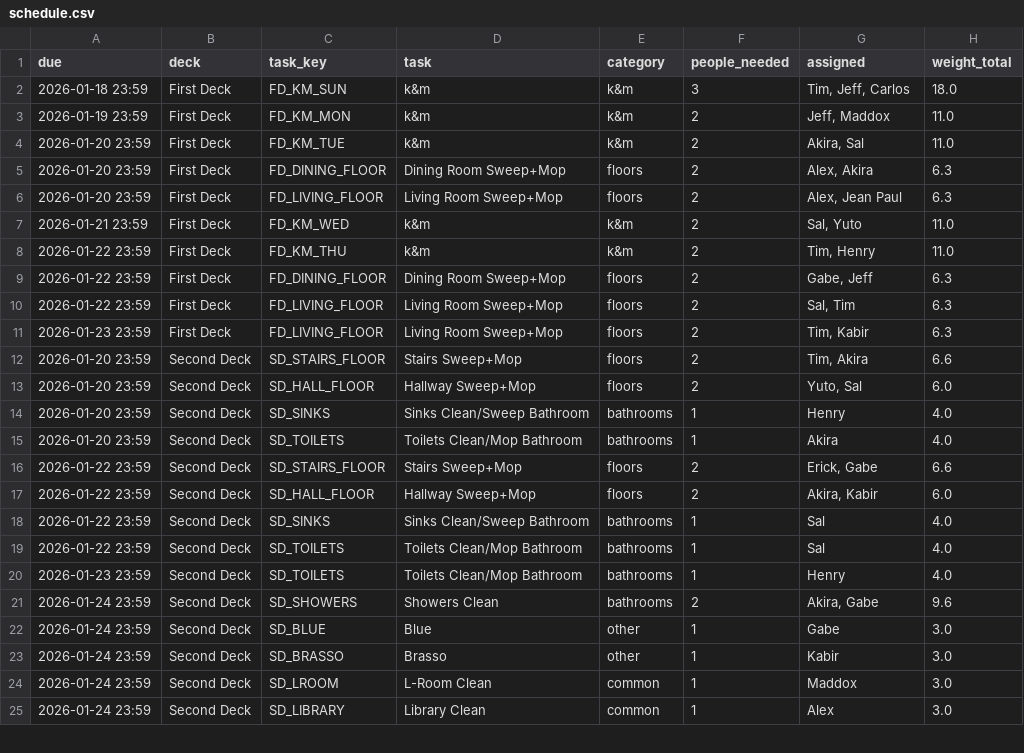
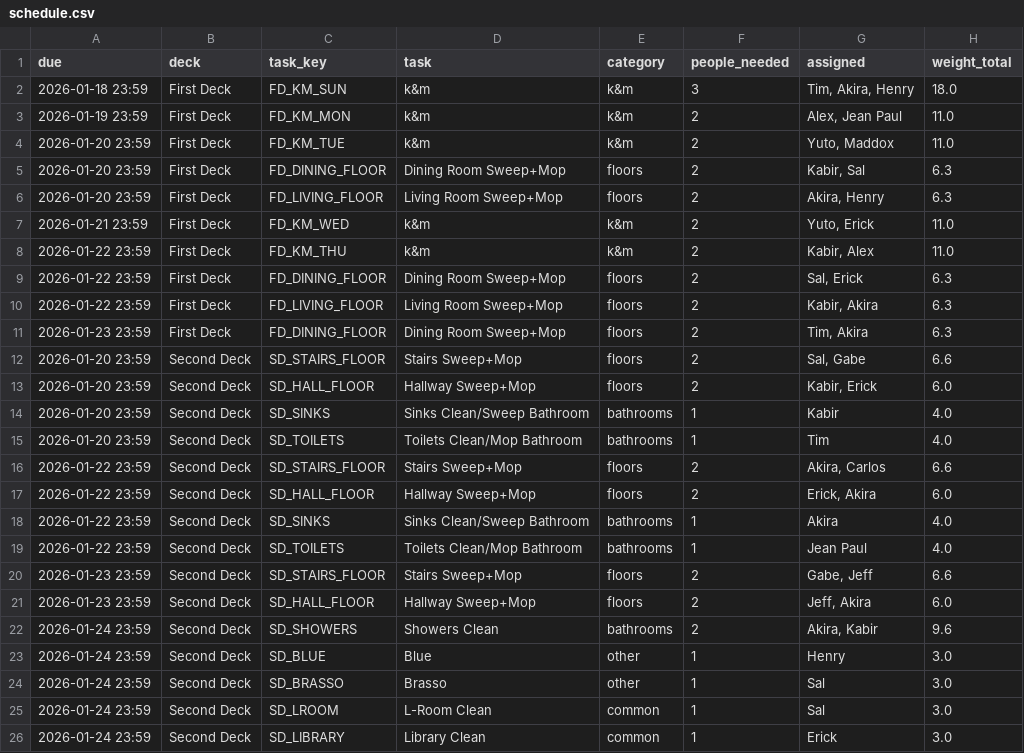
Before and after one commit to rambones101/House-Duties-Script, a CSV file: schedule.csv, drawn as a sheet; only a part is shown; the diff covers the shown part only.

```diff
--- a/schedule.csv
+++ b/schedule.csv
@@ -1,25 +1,26 @@
 due,deck,task_key,task,category,people_needed,assigned,weight_total
-2026-01-18 23:59,First Deck,FD_KM_SUN,k&m,k&m,3,"Tim, Jeff, Carlos",18.0
-2026-01-19 23:59,First Deck,FD_KM_MON,k&m,k&m,2,"Jeff, Maddox",11.0
-2026-01-20 23:59,First Deck,FD_KM_TUE,k&m,k&m,2,"Akira, Sal",11.0
-2026-01-20 23:59,First Deck,FD_DINING_FLOOR,Dining Room Sweep+Mop,floors,2,"Alex, Akira",6.3
-2026-01-20 23:59,First Deck,FD_LIVING_FLOOR,Living Room Sweep+Mop,floors,2,"Alex, Jean Paul",6.3
-2026-01-21 23:59,First Deck,FD_KM_WED,k&m,k&m,2,"Sal, Yuto",11.0
-2026-01-22 23:59,First Deck,FD_KM_THU,k&m,k&m,2,"Tim, Henry",11.0
-2026-01-22 23:59,First Deck,FD_DINING_FLOOR,Dining Room Sweep+Mop,floors,2,"Gabe, Jeff",6.3
-2026-01-22 23:59,First Deck,FD_LIVING_FLOOR,Living Room Sweep+Mop,floors,2,"Sal, Tim",6.3
-2026-01-23 23:59,First Deck,FD_LIVING_FLOOR,Living Room Sweep+Mop,floors,2,"Tim, Kabir",6.3
-2026-01-20 23:59,Second Deck,SD_STAIRS_FLOOR,Stairs Sweep+Mop,floors,2,"Tim, Akira",6.6
-2026-01-20 23:59,Second Deck,SD_HALL_FLOOR,Hallway Sweep+Mop,floors,2,"Yuto, Sal",6.0
-2026-01-20 23:59,Second Deck,SD_SINKS,Sinks Clean/Sweep Bathroom,bathrooms,1,Henry,4.0
-2026-01-20 23:59,Second Deck,SD_TOILETS,Toilets Clean/Mop Bathroom,bathrooms,1,Akira,4.0
-2026-01-22 23:59,Second Deck,SD_STAIRS_FLOOR,Stairs Sweep+Mop,floors,2,"Erick, Gabe",6.6
-2026-01-22 23:59,Second Deck,SD_HALL_FLOOR,Hallway Sweep+Mop,floors,2,"Akira, Kabir",6.0
-2026-01-22 23:59,Second Deck,SD_SINKS,Sinks Clean/Sweep Bathroom,bathrooms,1,Sal,4.0
-2026-01-22 23:59,Second Deck,SD_TOILETS,Toilets Clean/Mop Bathroom,bathrooms,1,Sal,4.0
-2026-01-23 23:59,Second Deck,SD_TOILETS,Toilets Clean/Mop Bathroom,bathrooms,1,Henry,4.0
-2026-01-24 23:59,Second Deck,SD_SHOWERS,Showers Clean,bathrooms,2,"Akira, Gabe",9.6
-2026-01-24 23:59,Second Deck,SD_BLUE,Blue,other,1,Gabe,3.0
-2026-01-24 23:59,Second Deck,SD_BRASSO,Brasso,other,1,Kabir,3.0
-2026-01-24 23:59,Second Deck,SD_LROOM,L-Room Clean,common,1,Maddox,3.0
-2026-01-24 23:59,Second Deck,SD_LIBRARY,Library Clean,common,1,Alex,3.0
+2026-01-18 23:59,First Deck,FD_KM_SUN,k&m,k&m,3,"Tim, Akira, Henry",18.0
+2026-01-19 23:59,First Deck,FD_KM_MON,k&m,k&m,2,"Alex, Jean Paul",11.0
+2026-01-20 23:59,First Deck,FD_KM_TUE,k&m,k&m,2,"Yuto, Maddox",11.0
+2026-01-20 23:59,First Deck,FD_DINING_FLOOR,Dining Room Sweep+Mop,floors,2,"Kabir, Sal",6.3
+2026-01-20 23:59,First Deck,FD_LIVING_FLOOR,Living Room Sweep+Mop,floors,2,"Akira, Henry",6.3
+2026-01-21 23:59,First Deck,FD_KM_WED,k&m,k&m,2,"Yuto, Erick",11.0
+2026-01-22 23:59,First Deck,FD_KM_THU,k&m,k&m,2,"Kabir, Alex",11.0
+2026-01-22 23:59,First Deck,FD_DINING_FLOOR,Dining Room Sweep+Mop,floors,2,"Sal, Erick",6.3
+2026-01-22 23:59,First Deck,FD_LIVING_FLOOR,Living Room Sweep+Mop,floors,2,"Kabir, Akira",6.3
+2026-01-23 23:59,First Deck,FD_DINING_FLOOR,Dining Room Sweep+Mop,floors,2,"Tim, Akira",6.3
+2026-01-20 23:59,Second Deck,SD_STAIRS_FLOOR,Stairs Sweep+Mop,floors,2,"Sal, Gabe",6.6
+2026-01-20 23:59,Second Deck,SD_HALL_FLOOR,Hallway Sweep+Mop,floors,2,"Kabir, Erick",6.0
+2026-01-20 23:59,Second Deck,SD_SINKS,Sinks Clean/Sweep Bathroom,bathrooms,1,Kabir,4.0
+2026-01-20 23:59,Second Deck,SD_TOILETS,Toilets Clean/Mop Bathroom,bathrooms,1,Tim,4.0
+2026-01-22 23:59,Second Deck,SD_STAIRS_FLOOR,Stairs Sweep+Mop,floors,2,"Akira, Carlos",6.6
+2026-01-22 23:59,Second Deck,SD_HALL_FLOOR,Hallway Sweep+Mop,floors,2,"Erick, Akira",6.0
+2026-01-22 23:59,Second Deck,SD_SINKS,Sinks Clean/Sweep Bathroom,bathrooms,1,Akira,4.0
+2026-01-22 23:59,Second Deck,SD_TOILETS,Toilets Clean/Mop Bathroom,bathrooms,1,Jean Paul,4.0
+2026-01-23 23:59,Second Deck,SD_STAIRS_FLOOR,Stairs Sweep+Mop,floors,2,"Gabe, Jeff",6.6
+2026-01-23 23:59,Second Deck,SD_HALL_FLOOR,Hallway Sweep+Mop,floors,2,"Jeff, Akira",6.0
+2026-01-24 23:59,Second Deck,SD_SHOWERS,Showers Clean,bathrooms,2,"Akira, Kabir",9.6
+2026-01-24 23:59,Second Deck,SD_BLUE,Blue,other,1,Henry,3.0
+2026-01-24 23:59,Second Deck,SD_BRASSO,Brasso,other,1,Sal,3.0
+2026-01-24 23:59,Second Deck,SD_LROOM,L-Room Clean,common,1,Sal,3.0
+2026-01-24 23:59,Second Deck,SD_LIBRARY,Library Clean,common,1,Erick,3.0
```
Also changed, not shown: 1 added row, 2 removed rows and 18 edited cells elsewhere in this file, 4 other files.
